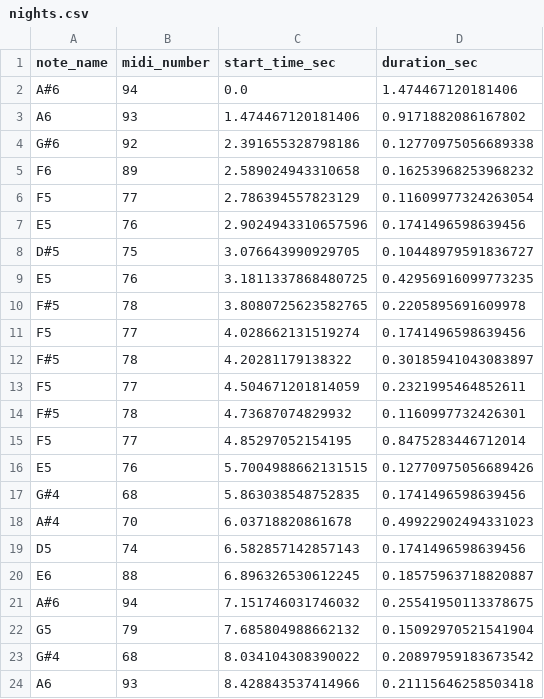
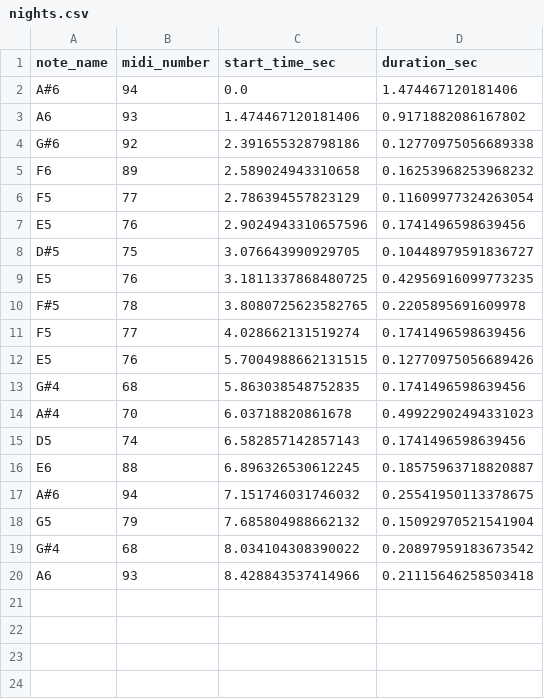
Before and after one commit to RLshift/Pitch-Quest-hacknotts25, a CSV file: backend/notes/output/nights.csv, drawn as a sheet; the diff names each change by its address in the sheet, - before the commit and + after, or states it on an @@ line.

```diff
--- a/backend/notes/output/nights.csv
+++ b/backend/notes/output/nights.csv
-row 12: F#5 | 78 | 4.20281179138322 | 0.30185941043083897
-row 13: F5 | 77 | 4.504671201814059 | 0.2321995464852611
-row 14: F#5 | 78 | 4.73687074829932 | 0.1160997732426301
-row 15: F5 | 77 | 4.85297052154195 | 0.8475283446712014
```
Also changed, not shown: backend/notes/output/coulda_been_me.csv, backend/notes/output/dont_stop.csv, 3 other files.
